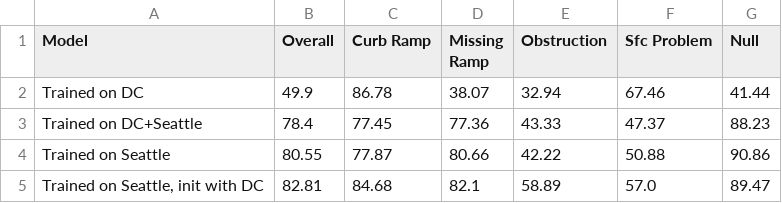
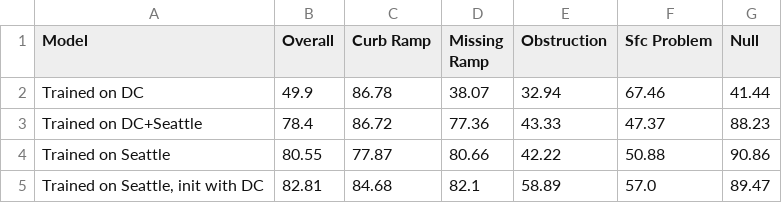
Before and after one commit to ProjectSidewalk/sidewalk-cv-assets19, a CSV file: new_cities/seattle_results_for_figs_new.csv, drawn as a sheet.

```diff
--- a/new_cities/seattle_results_for_figs_new.csv
+++ b/new_cities/seattle_results_for_figs_new.csv
@@ -2,3 +2,3 @@ Model,Overall,Curb Ramp,Missing Ramp,Obstruction,Sfc Problem,Null
 Trained on DC,49.9,86.78,38.07,32.94,67.46,41.44
-Trained on DC+Seattle,78.4,77.45,77.36,43.33,47.37,88.23
+Trained on DC+Seattle,78.4,86.72,77.36,43.33,47.37,88.23
 Trained on Seattle,80.55,77.87,80.66,42.22,50.88,90.86
```
Also changed, not shown: sliding_window/new_results.csv, 8 other files.
